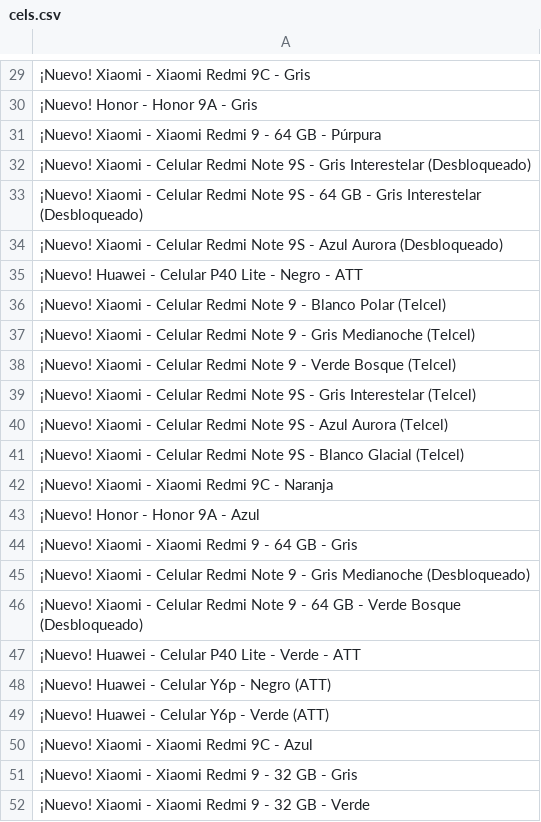
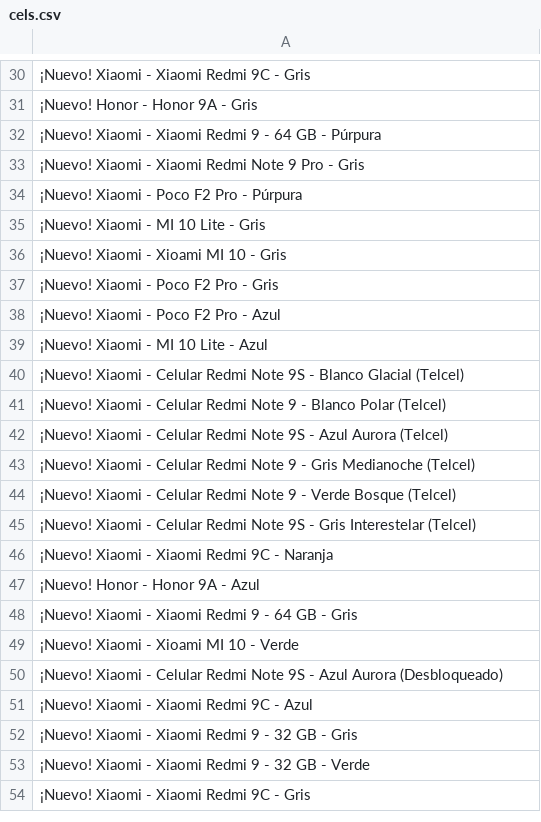
Before and after one commit to binary-hideout/WebScraper, a CSV file: cels.csv, drawn as a sheet; only a part is shown, gaps mark what is left out; the shorter side is filled out with more unchanged rows; removed rows and columns are numbered as before the commit, all else as after; the diff covers the shown part only; the diff names each change by its address in the sheet, - before the commit and + after, or states it on an @@ line.

```diff
--- a/cels.csv
+++ b/cels.csv
-A33: …Xiaomi - Celular Redmi Note 9S - Gris Interestelar (Desbloqueado)
+A33: …Xiaomi - Xiaomi Redmi Note 9 Pro - Gris
-A34: …Xiaomi - Celular Redmi Note 9S - 64 GB - Gris Interestelar (Desbloqueado)
+A34: …Xiaomi - Poco F2 Pro - Púrpura
-A35: …Xiaomi - Celular Redmi Note 9S - Azul Aurora (Desbloqueado)
+A35: …Xiaomi - MI 10 Lite - Gris
-A36: ¡Nuevo! Huawei - Celular P40 Lite - Negro - ATT
+A36: ¡Nuevo! Xiaomi - Xioami MI 10 - Gris
+row 37: ¡Nuevo! Xiaomi - Poco F2 Pro - Gris
+row 38: ¡Nuevo! Xiaomi - Poco F2 Pro - Azul
+row 39: ¡Nuevo! Xiaomi - MI 10 Lite - Azul
@@ row 41 moved to row 40: ¡Nuevo! Xiaomi - Celular Redmi Note 9S -… @@
@@ row 40 moved to row 42: ¡Nuevo! Xiaomi - Celular Redmi Note 9S -… @@
-A49: …Xiaomi - Celular Redmi Note 9 - Gris Medianoche (Desbloqueado)
+A49: …Xiaomi - Xioami MI 10 - Verde
-A50: …Redmi Note 9 - 64 GB - Verde Bosque (Desbloqueado)
+A50: …Redmi Note 9S - Azul Aurora (Desbloqueado)
-row 47: ¡Nuevo! Huawei - Celular P40 Lite - Verde - ATT
-row 48: ¡Nuevo! Huawei - Celular Y6p - Negro (ATT)
-row 49: ¡Nuevo! Huawei - Celular Y6p - Verde (ATT)
```
Also changed, not shown: 28 added rows, 28 removed rows, 18 moved rows and 53 edited cells elsewhere in this file, products.csv, 5 other files.
